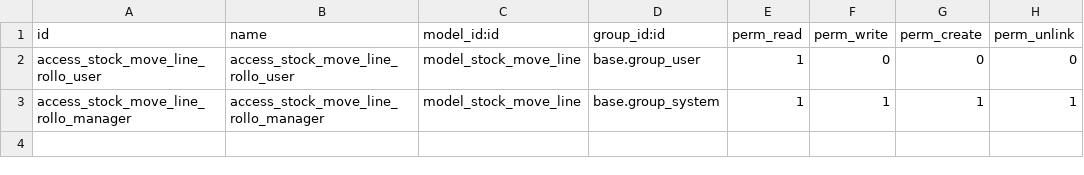
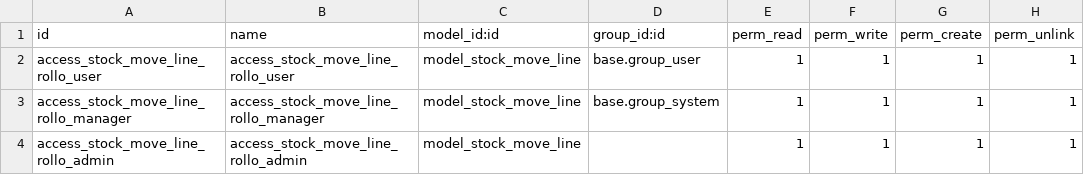
Before and after one commit to antonioqueb/rollo_propiedades_unicas, a CSV file: security/ir.model.access.csv, drawn as a sheet.

```diff
--- a/security/ir.model.access.csv
+++ b/security/ir.model.access.csv
@@ -1,3 +1,4 @@
 id,name,model_id:id,group_id:id,perm_read,perm_write,perm_create,perm_unlink
-access_stock_move_line_rollo_user,access_stock_move_line_rollo_user,model_stock_move_line,base.group_user,1,0,0,0
+access_stock_move_line_rollo_user,access_stock_move_line_rollo_user,model_stock_move_line,base.group_user,1,1,1,1
 access_stock_move_line_rollo_manager,access_stock_move_line_rollo_manager,model_stock_move_line,base.group_system,1,1,1,1
+access_stock_move_line_rollo_admin,access_stock_move_line_rollo_admin,model_stock_move_line,,1,1,1,1
```
Also changed, not shown: 1 other file.
